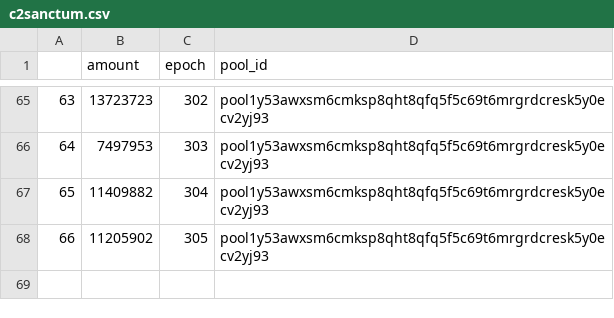
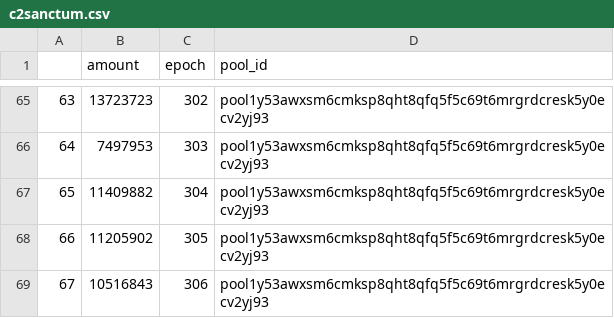
Before and after one commit to psilosanctum/cardano-blockfrost-api, a CSV file: raw_rewards/c2sanctum.csv, drawn as a sheet; only a part is shown, gaps mark what is left out.

```diff
--- a/raw_rewards/c2sanctum.csv
+++ b/raw_rewards/c2sanctum.csv
@@ -68 +68,2 @@
 66,11205902,305,pool1y53awxsm6cmksp8qht8qfq5f5c69t6mrgrdcresk5y0ecv2yj93
+67,10516843,306,pool1y53awxsm6cmksp8qht8qfq5f5c69t6mrgrdcresk5y0ecv2yj93
```
Also changed, not shown: epoch_data/converted_epoch_data.csv, epoch_data/epoch_data.csv, 9 other files.
